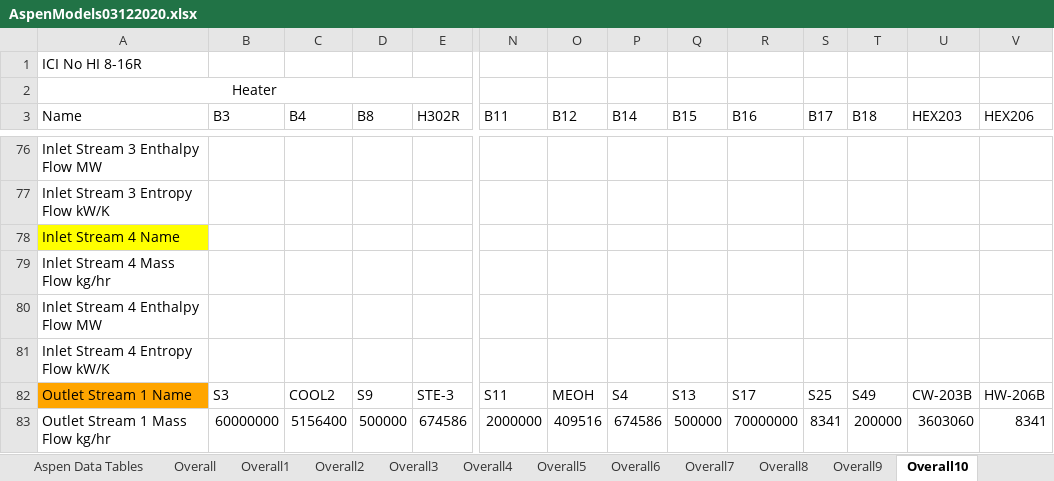
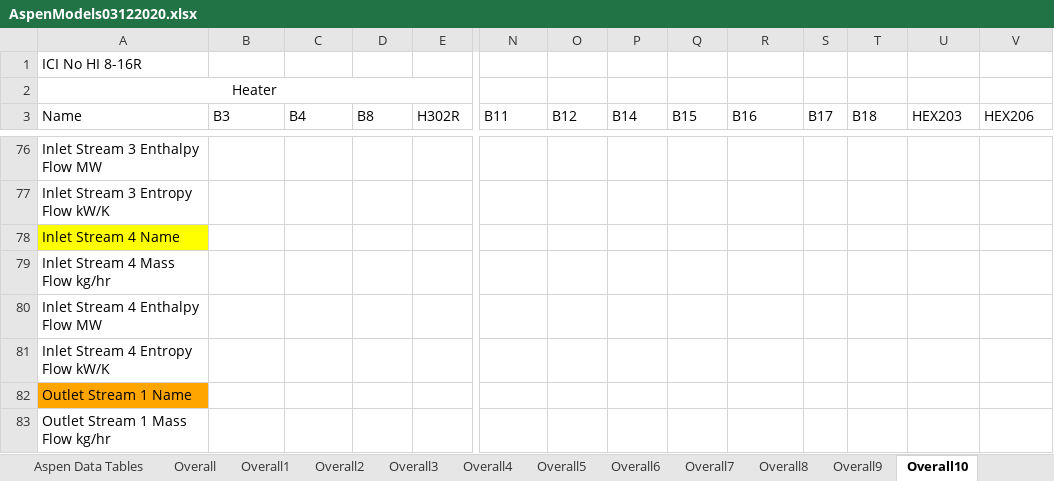
Before and after one commit to dscarr-94/GreenAmmoniaProject, an Excel workbook: AspenModels03122020.xlsx, sheet Overall10, drawn as a sheet; only a part is shown, gaps mark what is left out; values as stored, in another font and other column widths than the file's, no borders; the diff covers the shown part only; the diff names each change by its address in the sheet, - before the commit and + after, or states it on an @@ line.

```diff
--- a/AspenModels03122020.xlsx (sheet Overall10)
+++ b/AspenModels03122020.xlsx (sheet Overall10)
-B82 (B3): S3
+B82 (B3): (empty)
-C82 (B4): COOL2
+C82 (B4): (empty)
-D82 (B8): S9
+D82 (B8): (empty)
-E82 (H302R): STE-3
+E82 (H302R): (empty)
-N82 (B11): S11
+N82 (B11): (empty)
-O82 (B12): MEOH
+O82 (B12): (empty)
-P82 (B14): S4
+P82 (B14): (empty)
-Q82 (B15): S13
+Q82 (B15): (empty)
-R82 (B16): S17
+R82 (B16): (empty)
-S82 (B17): S25
+S82 (B17): (empty)
-T82 (B18): S49
+T82 (B18): (empty)
-U82 (HEX203): CW-203B
+U82 (HEX203): (empty)
-V82 (HEX206): HW-206B
+V82 (HEX206): (empty)
-B83 (B3): 60000000
+B83 (B3): (empty)
-C83 (B4): 5156400
+C83 (B4): (empty)
-D83 (B8): 500000
+D83 (B8): (empty)
-E83 (H302R): 674586
+E83 (H302R): (empty)
-N83 (B11): 2000000
+N83 (B11): (empty)
-O83 (B12): 409516
+O83 (B12): (empty)
-P83 (B14): 674586
+P83 (B14): (empty)
-Q83 (B15): 500000
+Q83 (B15): (empty)
-R83 (B16): 70000000
+R83 (B16): (empty)
-S83 (B17): 8341
+S83 (B17): (empty)
-T83 (B18): 200000
+T83 (B18): (empty)
-U83 (HEX203): 3603060
+U83 (HEX203): (empty)
-V83 (HEX206): 8341
+V83 (HEX206): (empty)
```
Also changed, not shown: 538 edited cells elsewhere in this sheet, sheet Overall8, sheet Overall11, sheet Overall9, sheet Overall12, sheet Overall6, sheet Overall3, 3 more sheets, other sheet tabs, 2 other files.
